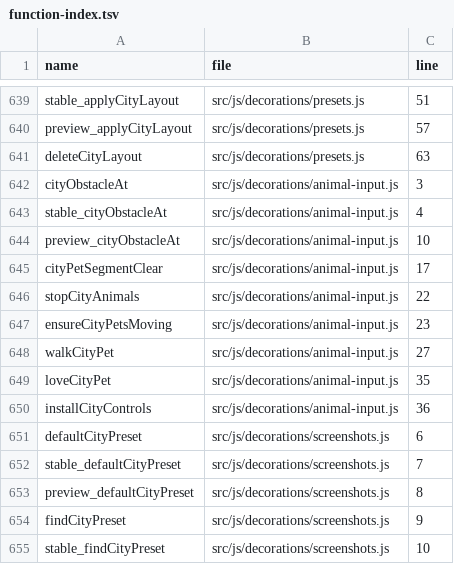
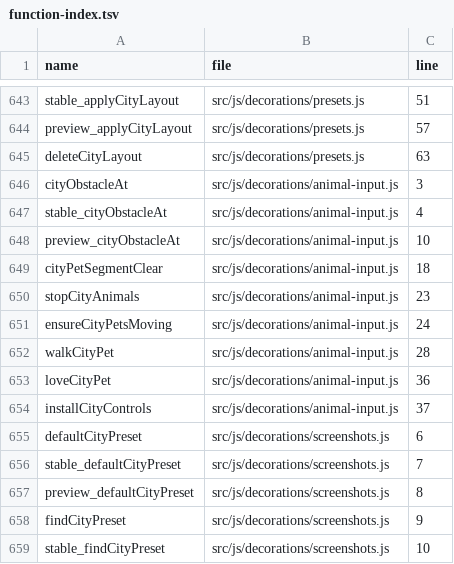
Before and after one commit to LiChiaHans/Forge-Game, a TSV file: docs/function-index.tsv, drawn as a sheet; only a part is shown, gaps mark what is left out; the diff covers the shown part only.

```diff
--- a/docs/function-index.tsv
+++ b/docs/function-index.tsv
@@ -644,8 +648,8 @@ stable_cityObstacleAt	src/js/decorations/animal-input.js	4
 preview_cityObstacleAt	src/js/decorations/animal-input.js	10
-cityPetSegmentClear	src/js/decorations/animal-input.js	17
-stopCityAnimals	src/js/decorations/animal-input.js	22
-ensureCityPetsMoving	src/js/decorations/animal-input.js	23
-walkCityPet	src/js/decorations/animal-input.js	27
-loveCityPet	src/js/decorations/animal-input.js	35
-installCityControls	src/js/decorations/animal-input.js	36
+cityPetSegmentClear	src/js/decorations/animal-input.js	18
+stopCityAnimals	src/js/decorations/animal-input.js	23
+ensureCityPetsMoving	src/js/decorations/animal-input.js	24
+walkCityPet	src/js/decorations/animal-input.js	28
+loveCityPet	src/js/decorations/animal-input.js	36
+installCityControls	src/js/decorations/animal-input.js	37
 defaultCityPreset	src/js/decorations/screenshots.js	6
```
Also changed, not shown: 4 added rows and 34 edited cells elsewhere in this file, 28 other files.
